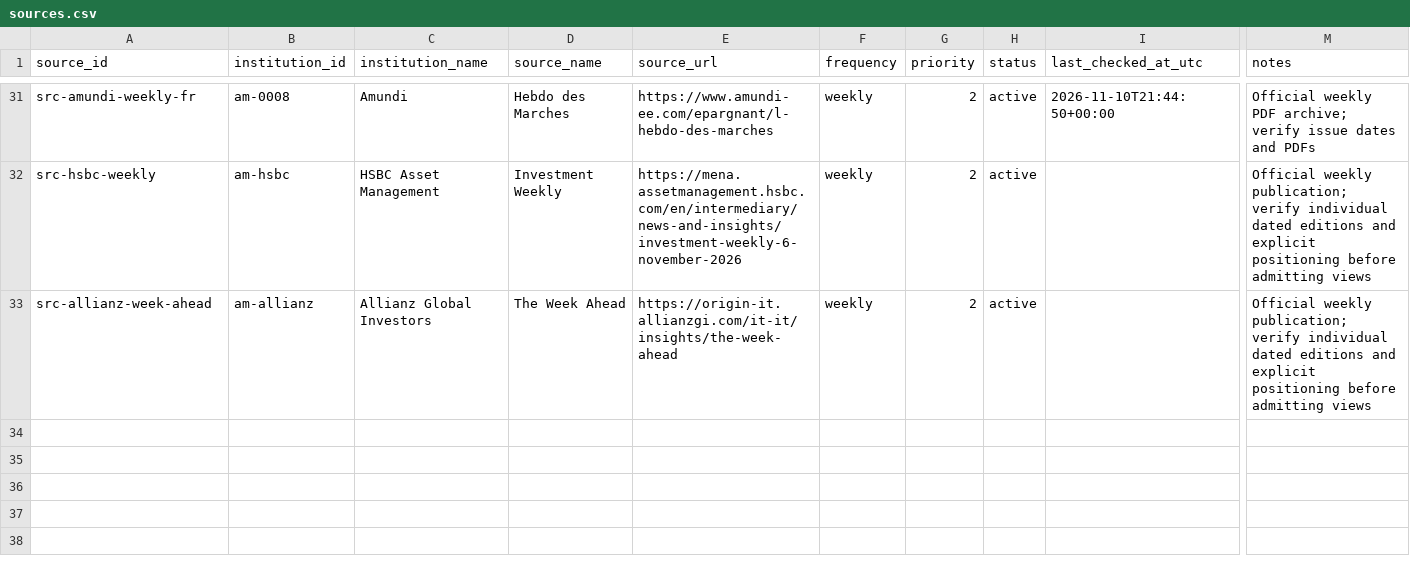
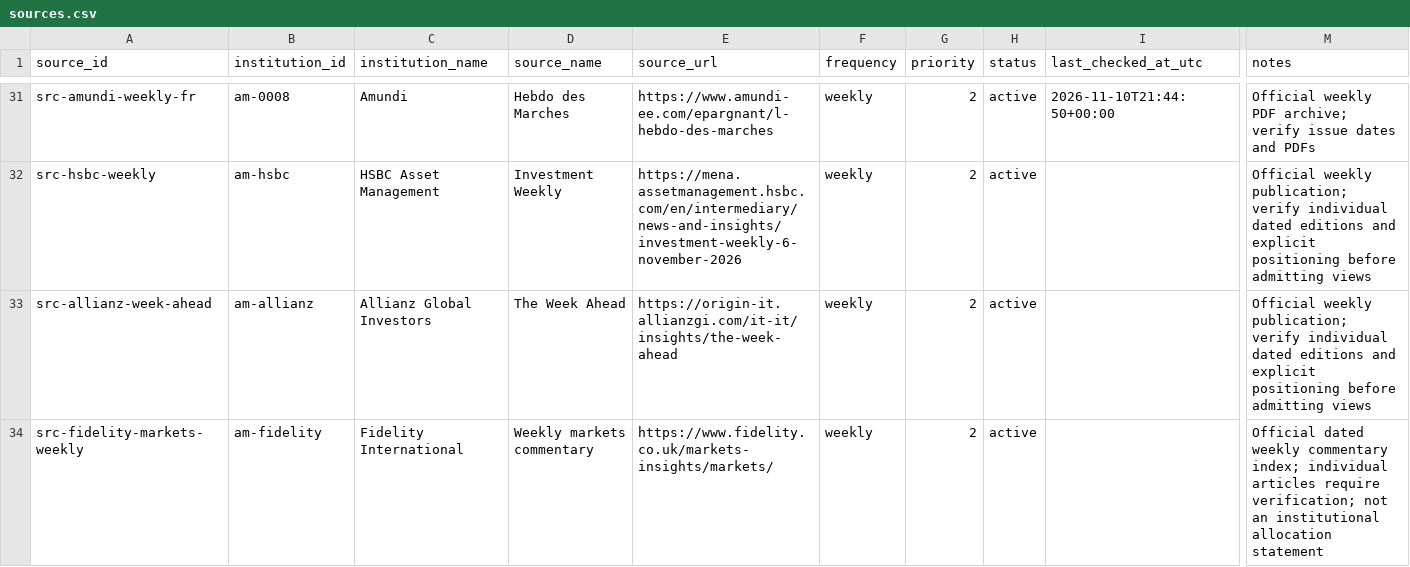
Before and after one commit to magitenia-bot/global-outlook-engine, a CSV file: sources.csv, drawn as a sheet; only a part is shown, gaps mark what is left out; rows hold the shown columns only; the diff names each change by its address in the sheet, - before the commit and + after, or states it on an @@ line.

Commit message:
Add Fidelity International weekly dated markets commentary source

```diff
--- a/sources.csv
+++ b/sources.csv
+row 34: src-fidelity-markets-weekly | am-fidelity | Fidelity International | Weekly markets commentary | https://www.fidelity.co.uk/markets-insights/markets/ | weekly | 2 | active |  | Official dated weekly commentary index; individual articles require verification; not an institutional allocation statement
```
